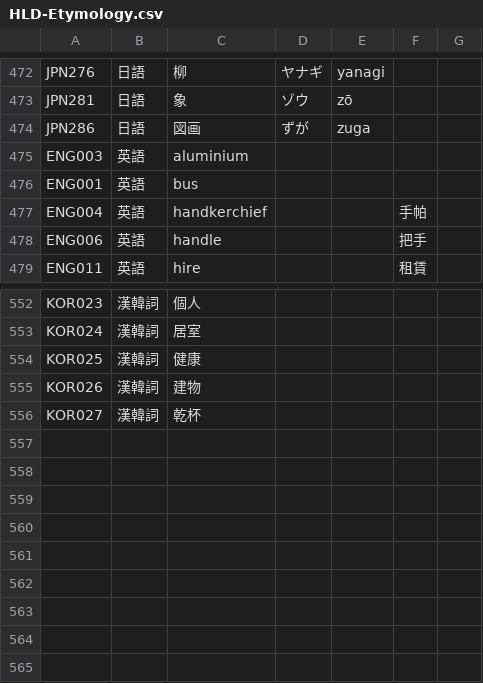
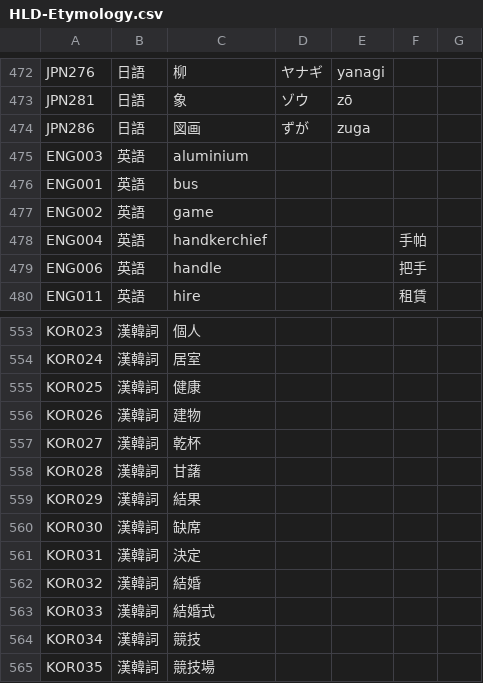
Before and after one commit to haiangdict/HLDKor, a CSV file: data/HLD-Etymology.csv, drawn as a sheet; only a part is shown, gaps mark what is left out.

```diff
--- a/data/HLD-Etymology.csv
+++ b/data/HLD-Etymology.csv
@@ -476,2 +476,3 @@ ENG003,英語,aluminium,,,,
 ENG001,英語,bus,,,,
+ENG002,英語,game,,,,
 ENG004,英語,handkerchief,,,手帕,
@@ -556 +557,9 @@ KOR026,漢韓詞,建物,,,,
 KOR027,漢韓詞,乾杯,,,,
+KOR028,漢韓詞,甘藷,,,,
+KOR029,漢韓詞,結果,,,,
+KOR030,漢韓詞,缺席,,,,
+KOR031,漢韓詞,決定,,,,
+KOR032,漢韓詞,結婚,,,,
+KOR033,漢韓詞,結婚式,,,,
+KOR034,漢韓詞,競技,,,,
+KOR035,漢韓詞,競技場,,,,
```
Also changed, not shown: data/KOR-Examples.csv, data/KOR-Lemmata.csv, 1 other file.
